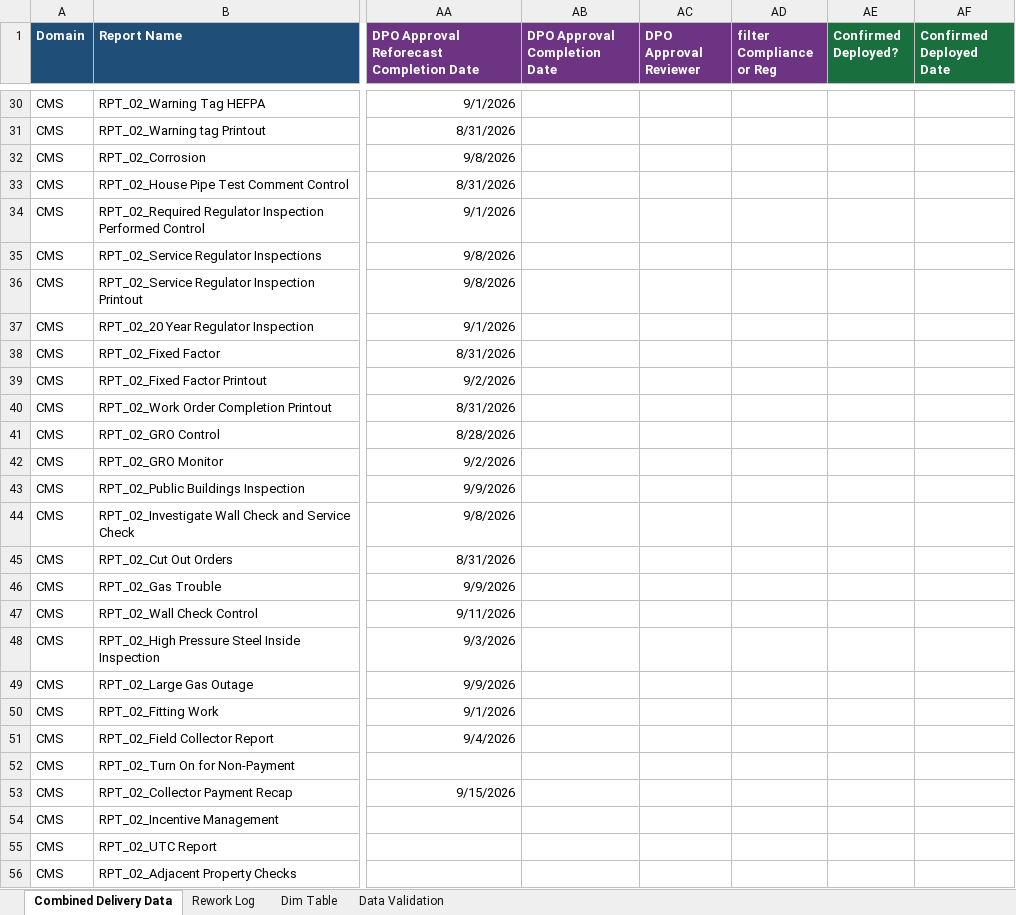
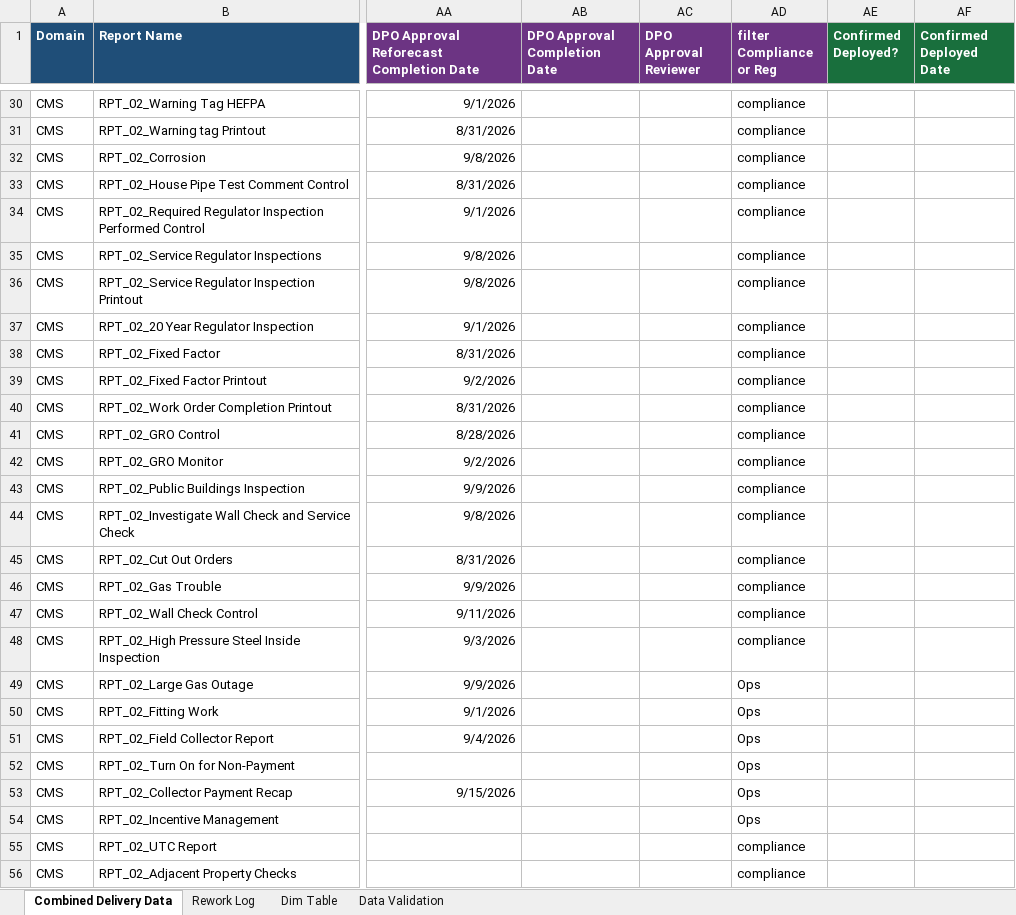
Before and after one commit to bezagetaneh01-lgtm/beza, an Excel workbook: docs/data/GDM_Tracker_latest.xlsx, sheet Combined Delivery Data, drawn as a sheet; only a part is shown, gaps mark what is left out; values as stored, in another font and other column widths than the file's, no borders; conditional formats and table styles not drawn; the diff covers the shown part only; the diff names each change by its address in the sheet, - before the commit and + after, or states it on an @@ line.

```diff
--- a/docs/data/GDM_Tracker_latest.xlsx (sheet Combined Delivery Data)
+++ b/docs/data/GDM_Tracker_latest.xlsx (sheet Combined Delivery Data)
-AD30:AD48 (filter Compliance or Reg): (empty)
+AD30:AD48 (filter Compliance or Reg): compliance
-AD49:AD54 (filter Compliance or Reg): (empty)
+AD49:AD54 (filter Compliance or Reg): Ops
-AD55:AD56 (filter Compliance or Reg): (empty)
+AD55:AD56 (filter Compliance or Reg): compliance
```
Also changed, not shown: 84 edited cells elsewhere in this sheet, public/data/GDM_Tracker_latest.xlsx.
